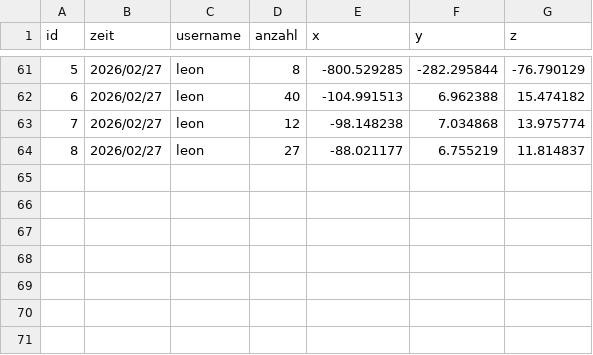
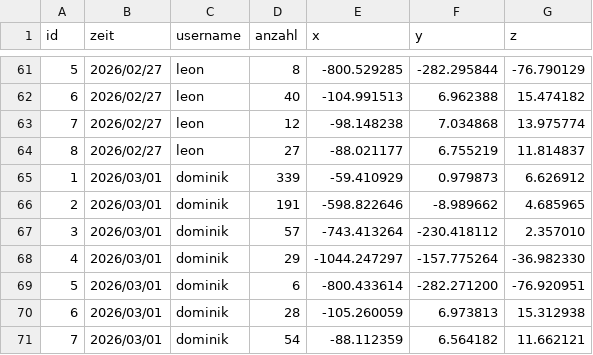
Before and after one commit to lkitzbichler/Autonomous-Systems-Sub-Terrain-Challenge-GR04, a CSV file: ros2_ws/lanterns_log.csv, drawn as a sheet; only a part is shown, gaps mark what is left out; the diff names each change by its address in the sheet, - before the commit and + after, or states it on an @@ line.

```diff
--- a/ros2_ws/lanterns_log.csv
+++ b/ros2_ws/lanterns_log.csv
+row 65: 1 | 2026/03/01 | dominik | 339 | -59.410929 | 0.979873 | 6.626912
+row 66: 2 | 2026/03/01 | dominik | 191 | -598.822646 | -8.989662 | 4.685965
+row 67: 3 | 2026/03/01 | dominik | 57 | -743.413264 | -230.418112 | 2.357010
+row 68: 4 | 2026/03/01 | dominik | 29 | -1044.247297 | -157.775264 | -36.982330
+row 69: 5 | 2026/03/01 | dominik | 6 | -800.433614 | -282.271200 | -76.920951
+row 70: 6 | 2026/03/01 | dominik | 28 | -105.260059 | 6.973813 | 15.312938
+row 71: 7 | 2026/03/01 | dominik | 54 | -88.112359 | 6.564182 | 11.662121
```
Also changed, not shown: 3 other files.
